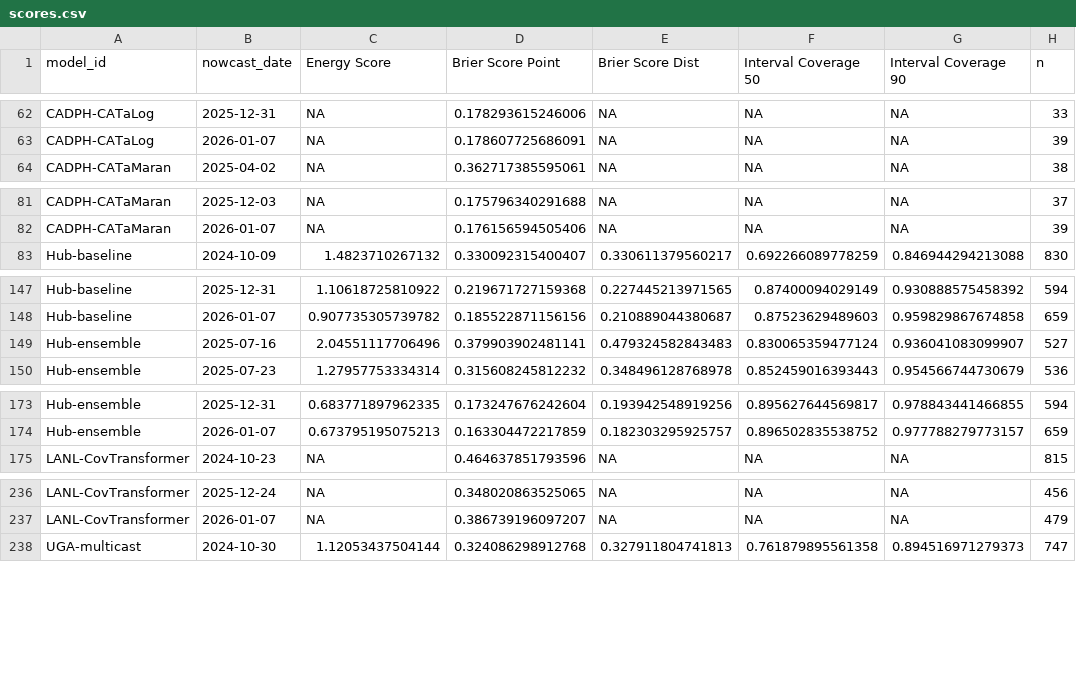
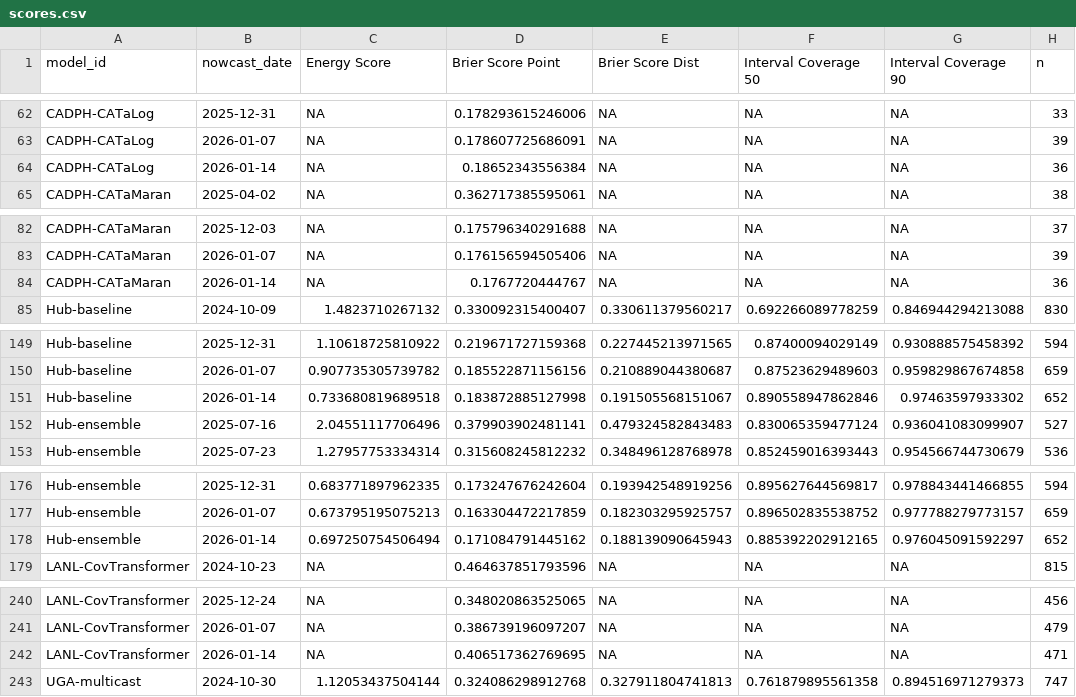
Before and after one commit to reichlab/variant-nowcast-hub-dashboard, a CSV file: scores/clade_prop/Overall/nowcast_date/scores.csv, drawn as a sheet; only a part is shown, gaps mark what is left out; the diff covers the shown part only.

```diff
--- a/scores/clade_prop/Overall/nowcast_date/scores.csv
+++ b/scores/clade_prop/Overall/nowcast_date/scores.csv
@@ -63,2 +63,3 @@
 "CADPH-CATaLog",2026-01-07,NA,0.178607725686091,NA,NA,NA,39
+"CADPH-CATaLog",2026-01-14,NA,0.18652343556384,NA,NA,NA,36
 "CADPH-CATaMaran",2025-04-02,NA,0.362717385595061,NA,NA,NA,38
@@ -82,2 +83,3 @@
 "CADPH-CATaMaran",2026-01-07,NA,0.176156594505406,NA,NA,NA,39
+"CADPH-CATaMaran",2026-01-14,NA,0.1767720444767,NA,NA,NA,36
 "Hub-baseline",2024-10-09,1.4823710267132,0.330092315400407,0.330611379560217,0.692266089778259,0.846944294213088,830
@@ -148,2 +150,3 @@
 "Hub-baseline",2026-01-07,0.907735305739782,0.185522871156156,0.210889044380687,0.87523629489603,0.959829867674858,659
+"Hub-baseline",2026-01-14,0.733680819689518,0.183872885127998,0.191505568151067,0.890558947862846,0.97463597933302,652
 "Hub-ensemble",2025-07-16,2.04551117706496,0.379903902481141,0.479324582843483,0.830065359477124,0.936041083099907,527
@@ -174,2 +177,3 @@
 "Hub-ensemble",2026-01-07,0.673795195075213,0.163304472217859,0.182303295925757,0.896502835538752,0.977788279773157,659
+"Hub-ensemble",2026-01-14,0.697250754506494,0.171084791445162,0.188139090645943,0.885392202912165,0.976045091592297,652
 "LANL-CovTransformer",2024-10-23,NA,0.464637851793596,NA,NA,NA,815
@@ -237,2 +241,3 @@
 "LANL-CovTransformer",2026-01-07,NA,0.386739196097207,NA,NA,NA,479
+"LANL-CovTransformer",2026-01-14,NA,0.406517362769695,NA,NA,NA,471
 "UGA-multicast",2024-10-30,1.12053437504144,0.324086298912768,0.327911804741813,0.761879895561358,0.894516971279373,747
```
Also changed, not shown: 4 added rows elsewhere in this file, scores/clade_prop/Overall/horizon/scores.csv, scores/clade_prop/Overall/location/scores.csv, 2 other files.
